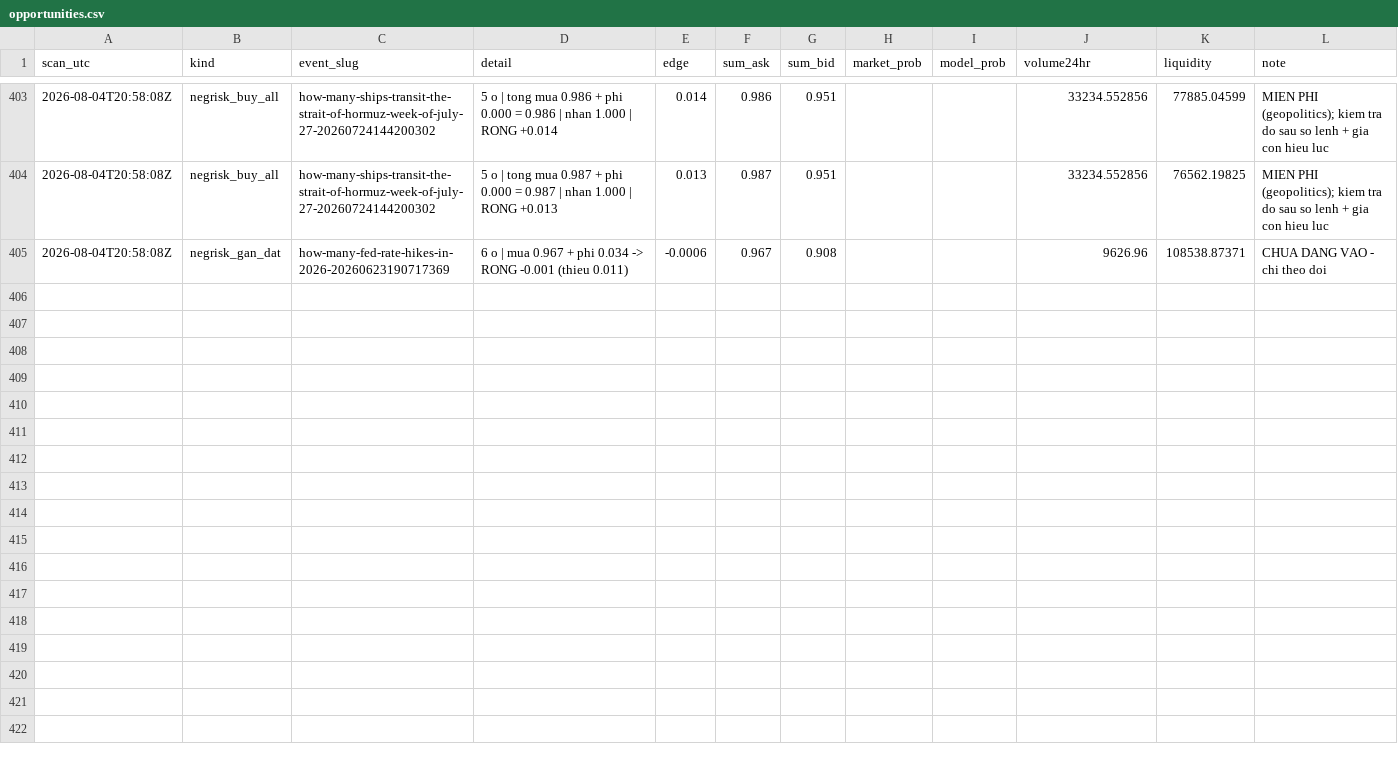
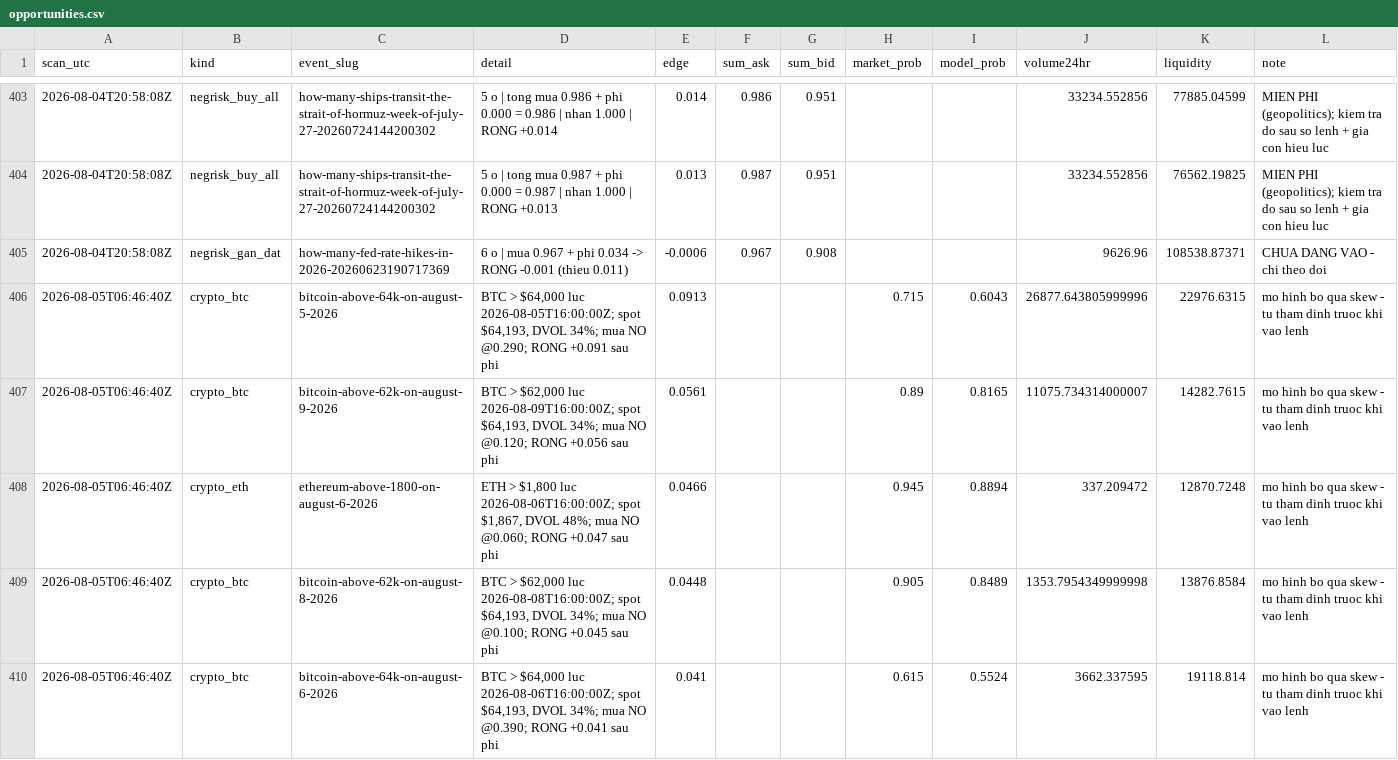
Before and after one commit to caohainguyen103-coder/temp-tracker, a CSV file: data/opportunities.csv, drawn as a sheet; only a part is shown, gaps mark what is left out.

```diff
--- a/data/opportunities.csv
+++ b/data/opportunities.csv
@@ -405 +405,6 @@ scan_utc,kind,event_slug,detail,edge,sum_ask,sum_bid,market_prob,model_prob,volu
 2026-08-04T20:58:08Z,negrisk_gan_dat,how-many-fed-rate-hikes-in-2026-20260623190717369,6 o | mua 0.967 + phi 0.034 -> RONG -0.001 (thieu 0.011),-0.0006,0.967,0.908,,,9626.96,108538.87371,CHUA DANG VAO - chi theo doi
+2026-08-05T06:46:40Z,crypto_btc,bitcoin-above-64k-on-august-5-2026,"BTC > $64,000 luc 2026-08-05T16:00:00Z; spot $64,193, DVOL 34%; mua NO @0.290; RONG +0.091 sau phi",0.0913,,,0.715,0.6043,26877.643805999996,22976.6315,mo hinh bo qua skew - tu tham dinh truoc khi vao lenh
+2026-08-05T06:46:40Z,crypto_btc,bitcoin-above-62k-on-august-9-2026,"BTC > $62,000 luc 2026-08-09T16:00:00Z; spot $64,193, DVOL 34%; mua NO @0.120; RONG +0.056 sau phi",0.0561,,,0.89,0.8165,11075.734314000007,14282.7615,mo hinh bo qua skew - tu tham dinh truoc khi vao lenh
+2026-08-05T06:46:40Z,crypto_eth,ethereum-above-1800-on-august-6-2026,"ETH > $1,800 luc 2026-08-06T16:00:00Z; spot $1,867, DVOL 48%; mua NO @0.060; RONG +0.047 sau phi",0.0466,,,0.945,0.8894,337.209472,12870.7248,mo hinh bo qua skew - tu tham dinh truoc khi vao lenh
+2026-08-05T06:46:40Z,crypto_btc,bitcoin-above-62k-on-august-8-2026,"BTC > $62,000 luc 2026-08-08T16:00:00Z; spot $64,193, DVOL 34%; mua NO @0.100; RONG +0.045 sau phi",0.0448,,,0.905,0.8489,1353.7954349999998,13876.8584,mo hinh bo qua skew - tu tham dinh truoc khi vao lenh
+2026-08-05T06:46:40Z,crypto_btc,bitcoin-above-64k-on-august-6-2026,"BTC > $64,000 luc 2026-08-06T16:00:00Z; spot $64,193, DVOL 34%; mua NO @0.390; RONG +0.041 sau phi",0.041,,,0.615,0.5524,3662.337595,19118.814,mo hinh bo qua skew - tu tham dinh truoc khi vao lenh
```
Also changed, not shown: data/crypto_trades.csv.
